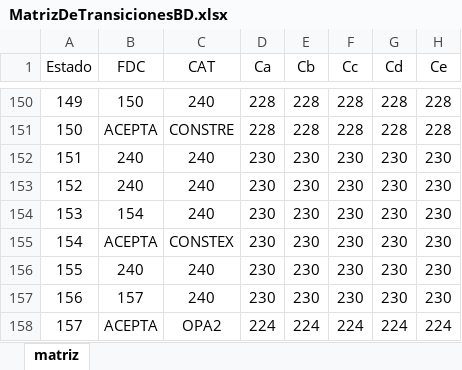
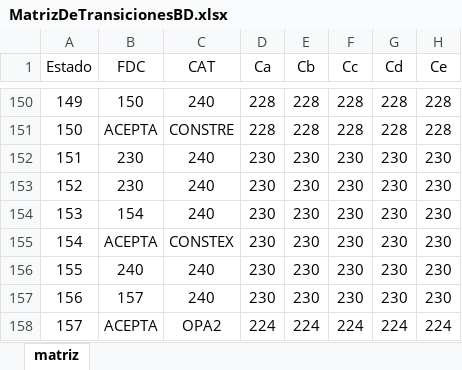
Before and after one commit to AeaX2311/ALscript-1.0, an Excel workbook: Base de datos/MatrizDeTransicionesBD.xlsx, sheet matriz, drawn as a sheet; only a part is shown, gaps mark what is left out; values as stored, in another font and other column widths than the file's, no borders; table styles not drawn; the diff names each change by its address in the sheet, - before the commit and + after, or states it on an @@ line.

Commit message:
Actualizacion BD

```diff
--- a/Base de datos/MatrizDeTransicionesBD.xlsx (sheet matriz)
+++ b/Base de datos/MatrizDeTransicionesBD.xlsx (sheet matriz)
-B152:B153 (FDC): 240
+B152:B153 (FDC): 230
```
